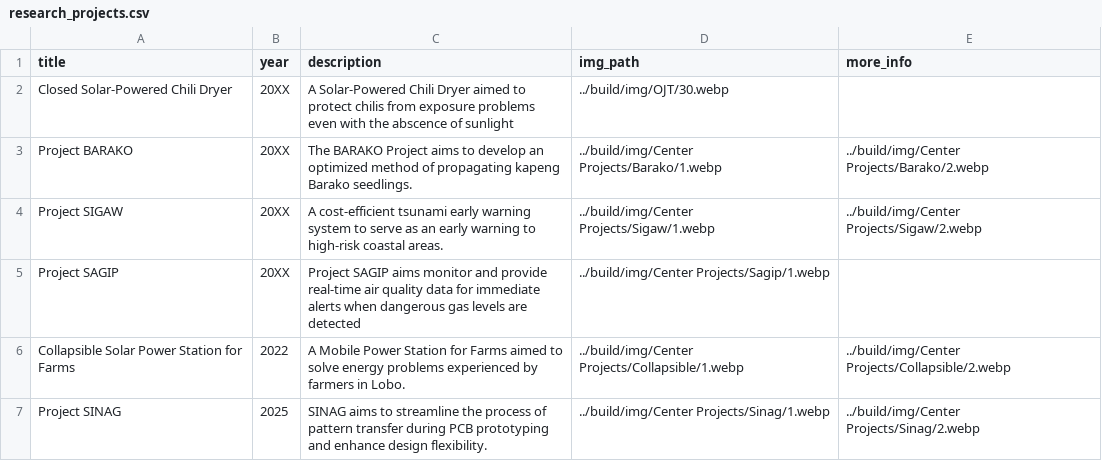
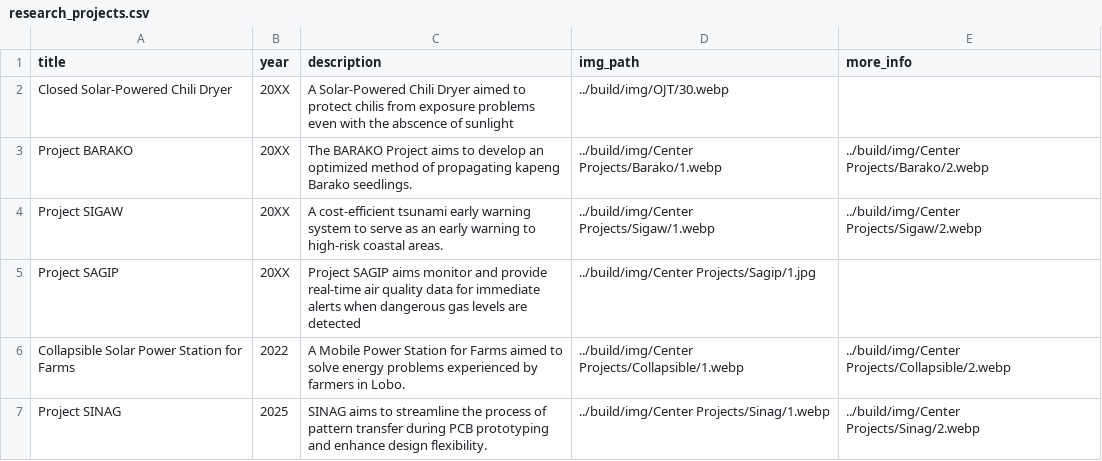
Before and after one commit to Electronic-Systems-Research-Center/Electronic-Systems-Research-Center.github.io, a CSV file: src/research_projects.csv, drawn as a sheet.

Commit message:
feat: Updated SAGIP

```diff
--- a/src/research_projects.csv
+++ b/src/research_projects.csv
@@ -4,3 +4,3 @@ Project BARAKO,20XX,The BARAKO Project aims to develop an optimized method of pr
 Project SIGAW,20XX,A cost-efficient tsunami early warning system to serve as an early warning to high-risk coastal areas.,../build/img/Center Projects/Sigaw/1.webp,../build/img/Center Projects/Sigaw/2.webp
-Project SAGIP,20XX,Project SAGIP aims monitor and provide real-time air quality data for immediate alerts when dangerous gas levels are detected,../build/img/Center Projects/Sagip/1.webp,
+Project SAGIP,20XX,Project SAGIP aims monitor and provide real-time air quality data for immediate alerts when dangerous gas levels are detected,../build/img/Center Projects/Sagip/1.jpg,
 Collapsible Solar Power Station for Farms,2022,A Mobile Power Station for Farms aimed to solve energy problems experienced by farmers in Lobo.,../build/img/Center Projects/Collapsible/1.webp,../build/img/Center Projects/Collapsible/2.webp
```
Also changed, not shown: 2 other files.
